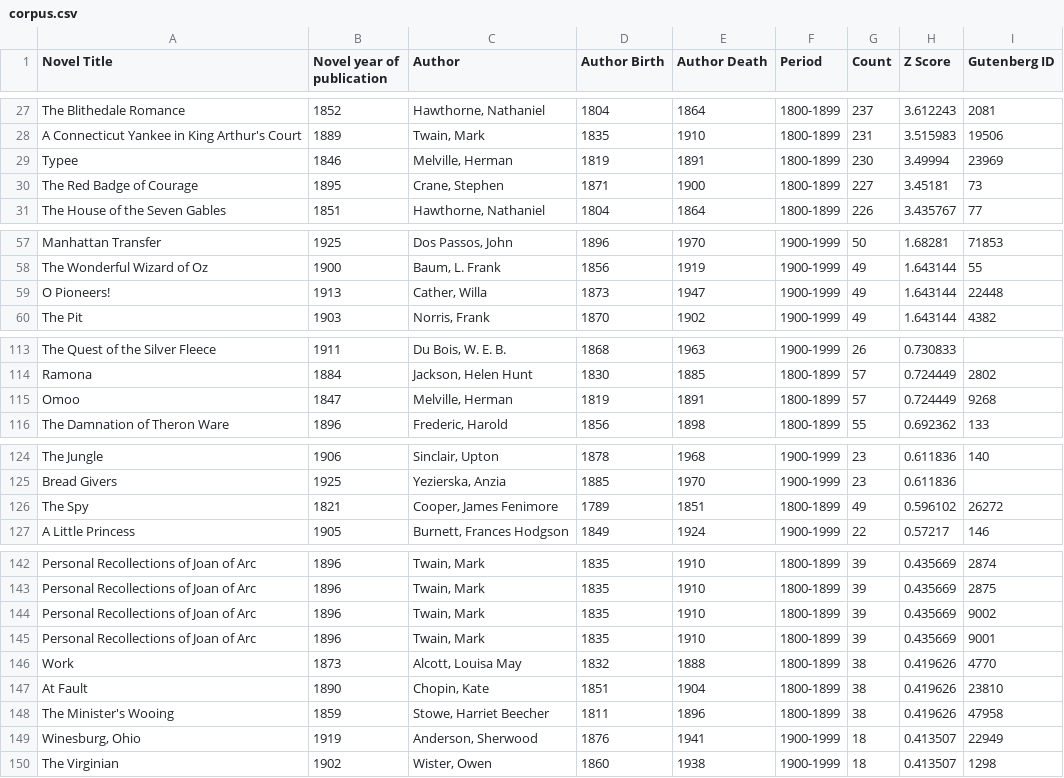
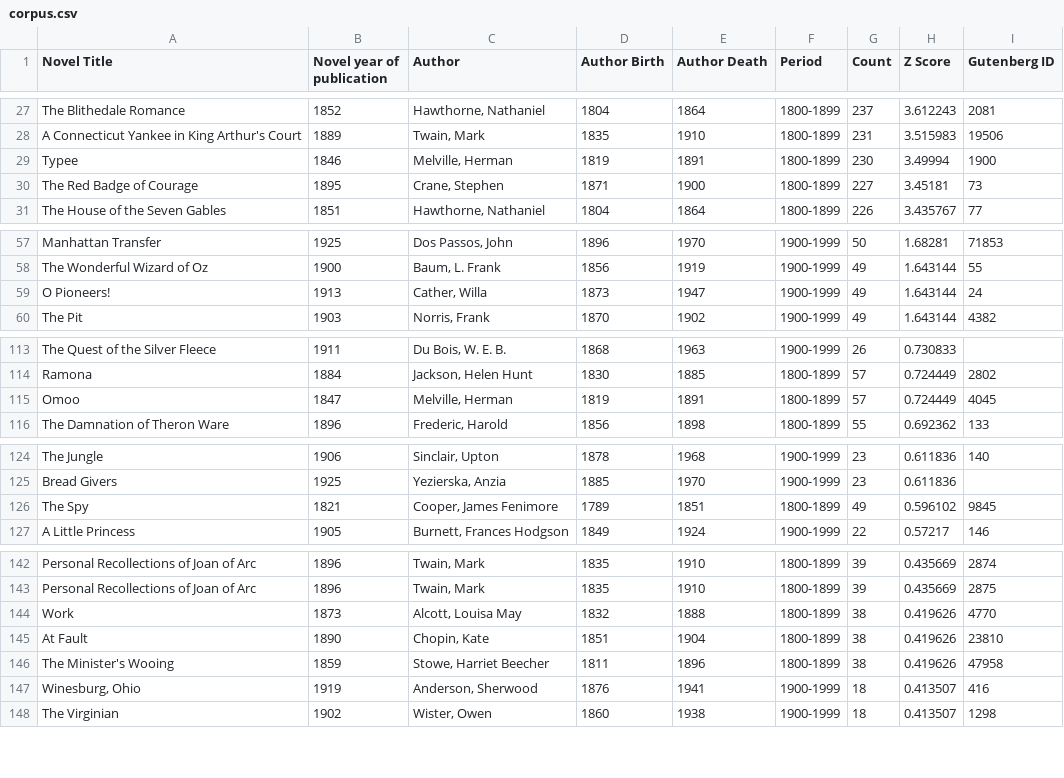
Before and after one commit to erikfredner/us-novels, a CSV file: corpus.csv, drawn as a sheet; only a part is shown, gaps mark what is left out; the diff covers the shown part only.

```diff
--- a/corpus.csv
+++ b/corpus.csv
@@ -28,3 +28,3 @@ The Blithedale Romance,1852,"Hawthorne, Nathaniel",1804,1864,1800-1899,237,3.612
 A Connecticut Yankee in King Arthur's Court,1889,"Twain, Mark",1835,1910,1800-1899,231,3.515983,19506
-Typee,1846,"Melville, Herman",1819,1891,1800-1899,230,3.49994,23969
+Typee,1846,"Melville, Herman",1819,1891,1800-1899,230,3.49994,1900
 The Red Badge of Courage,1895,"Crane, Stephen",1871,1900,1800-1899,227,3.45181,73
@@ -58,3 +58,3 @@ Manhattan Transfer,1925,"Dos Passos, John",1896,1970,1900-1999,50,1.68281,71853
 The Wonderful Wizard of Oz,1900,"Baum, L. Frank",1856,1919,1900-1999,49,1.643144,55
-O Pioneers!,1913,"Cather, Willa",1873,1947,1900-1999,49,1.643144,22448
+O Pioneers!,1913,"Cather, Willa",1873,1947,1900-1999,49,1.643144,24
 The Pit,1903,"Norris, Frank",1870,1902,1900-1999,49,1.643144,4382
@@ -114,3 +114,3 @@ The Quest of the Silver Fleece,1911,"Du Bois, W. E. B.",1868,1963,1900-1999,26,0
 Ramona,1884,"Jackson, Helen Hunt",1830,1885,1800-1899,57,0.724449,2802
-Omoo,1847,"Melville, Herman",1819,1891,1800-1899,57,0.724449,9268
+Omoo,1847,"Melville, Herman",1819,1891,1800-1899,57,0.724449,4045
 The Damnation of Theron Ware,1896,"Frederic, Harold",1856,1898,1800-1899,55,0.692362,133
@@ -125,3 +125,3 @@ The Jungle,1906,"Sinclair, Upton",1878,1968,1900-1999,23,0.611836,140
 Bread Givers,1925,"Yezierska, Anzia",1885,1970,1900-1999,23,0.611836,
-The Spy,1821,"Cooper, James Fenimore",1789,1851,1800-1899,49,0.596102,26272
+The Spy,1821,"Cooper, James Fenimore",1789,1851,1800-1899,49,0.596102,9845
 A Little Princess,1905,"Burnett, Frances Hodgson",1849,1924,1900-1999,22,0.57217,146
@@ -143,4 +143,2 @@ Personal Recollections of Joan of Arc,1896,"Twain, Mark",1835,1910,1800-1899,39,
 Personal Recollections of Joan of Arc,1896,"Twain, Mark",1835,1910,1800-1899,39,0.435669,2875
-Personal Recollections of Joan of Arc,1896,"Twain, Mark",1835,1910,1800-1899,39,0.435669,9002
-Personal Recollections of Joan of Arc,1896,"Twain, Mark",1835,1910,1800-1899,39,0.435669,9001
 Work,1873,"Alcott, Louisa May",1832,1888,1800-1899,38,0.419626,4770
@@ -148,3 +146,3 @@ At Fault,1890,"Chopin, Kate",1851,1904,1800-1899,38,0.419626,23810
 The Minister's Wooing,1859,"Stowe, Harriet Beecher",1811,1896,1800-1899,38,0.419626,47958
-"Winesburg, Ohio",1919,"Anderson, Sherwood",1876,1941,1900-1999,18,0.413507,22949
+"Winesburg, Ohio",1919,"Anderson, Sherwood",1876,1941,1900-1999,18,0.413507,416
 The Virginian,1902,"Wister, Owen",1860,1938,1900-1999,18,0.413507,1298
```
Also changed, not shown: 4 edited cells elsewhere in this file, 1 other file.
